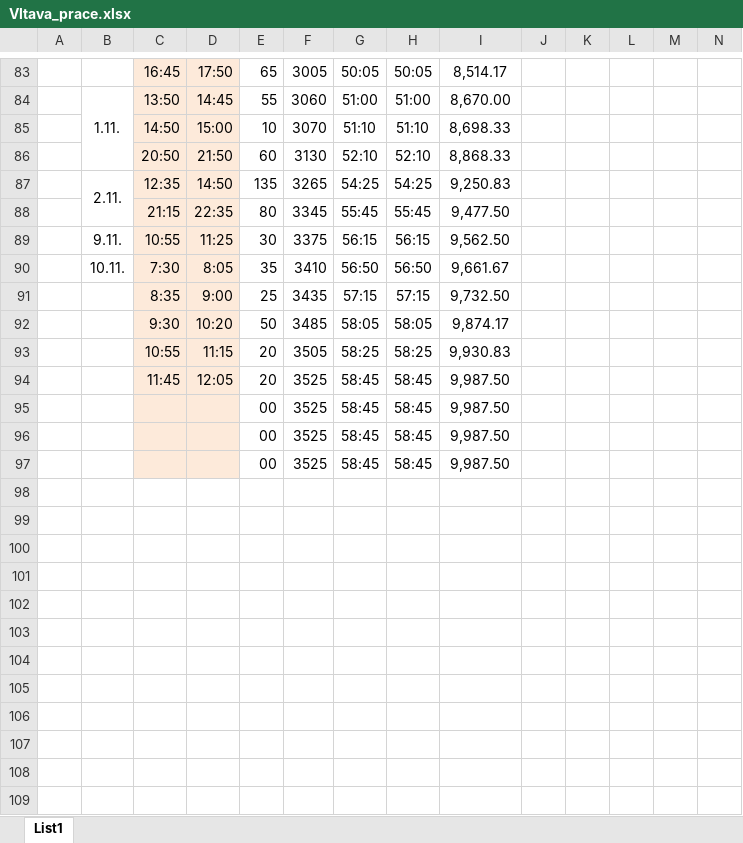
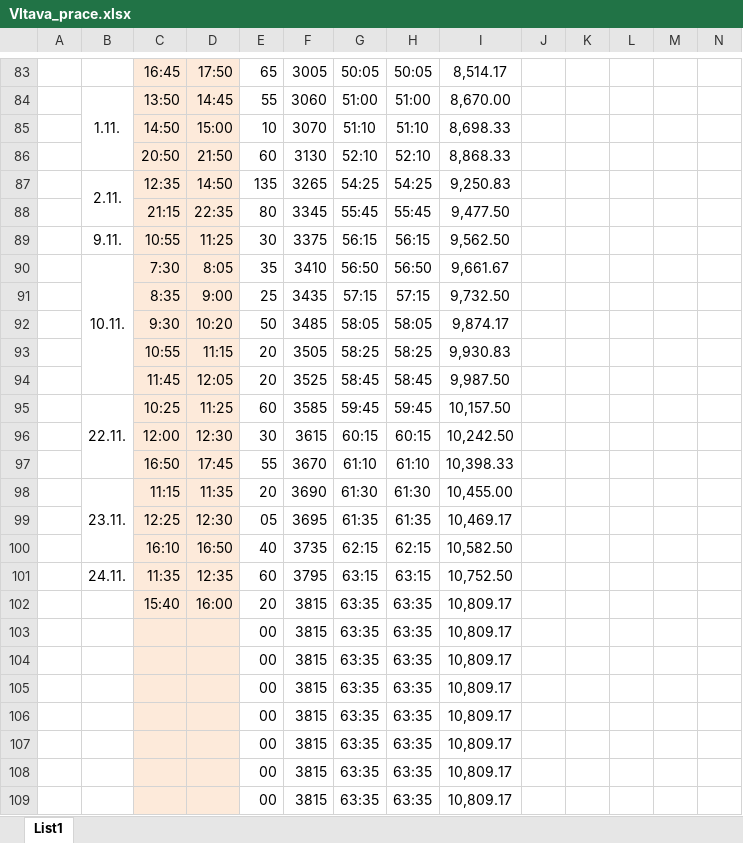
Before and after one commit to ShadoweCZ/projekt_Vltava_prace, an Excel workbook: Vltava_prace.xlsx, sheet List1, drawn as a sheet; only a part is shown, gaps mark what is left out; values as stored, in another font and other column widths than the file's, no borders; removed rows and columns are numbered as before the commit, all else as after; the diff covers the shown part only; the diff names each change by its address in the sheet, - before the commit and + after, or states it on an @@ line.

```diff
--- a/Vltava_prace.xlsx (sheet List1)
+++ b/Vltava_prace.xlsx (sheet List1)
+B90:B94 merged
-row 95:  |  |  |  | 00 | 3525 | 58:45 | 58:45 | 9,987.50
-row 96:  |  |  |  | 00 | 3525 | 58:45 | 58:45 | 9,987.50
-row 97:  |  |  |  | 00 | 3525 | 58:45 | 58:45 | 9,987.50
+row 95:  | 22.11. | 10:25 | 11:25 | 60 | 3585 | 59:45 | 59:45 | 10,157.50
+row 96:  |  | 12:00 | 12:30 | 30 | 3615 | 60:15 | 60:15 | 10,242.50
+row 97:  |  | 16:50 | 17:45 | 55 | 3670 | 61:10 | 61:10 | 10,398.33
+row 98:  | 23.11. | 11:15 | 11:35 | 20 | 3690 | 61:30 | 61:30 | 10,455.00
+row 99:  |  | 12:25 | 12:30 | 05 | 3695 | 61:35 | 61:35 | 10,469.17
+row 100:  |  | 16:10 | 16:50 | 40 | 3735 | 62:15 | 62:15 | 10,582.50
+row 101:  | 24.11. | 11:35 | 12:35 | 60 | 3795 | 63:15 | 63:15 | 10,752.50
+row 102:  |  | 15:40 | 16:00 | 20 | 3815 | 63:35 | 63:35 | 10,809.17
+row 103:  |  |  |  | 00 | 3815 | 63:35 | 63:35 | 10,809.17
+row 104:  |  |  |  | 00 | 3815 | 63:35 | 63:35 | 10,809.17
+row 105:  |  |  |  | 00 | 3815 | 63:35 | 63:35 | 10,809.17
+row 106:  |  |  |  | 00 | 3815 | 63:35 | 63:35 | 10,809.17
+row 107:  |  |  |  | 00 | 3815 | 63:35 | 63:35 | 10,809.17
+row 108:  |  |  |  | 00 | 3815 | 63:35 | 63:35 | 10,809.17
+row 109:  |  |  |  | 00 | 3815 | 63:35 | 63:35 | 10,809.17
```
Also changed, not shown: 13 added rows elsewhere in this sheet, 25 other files.
